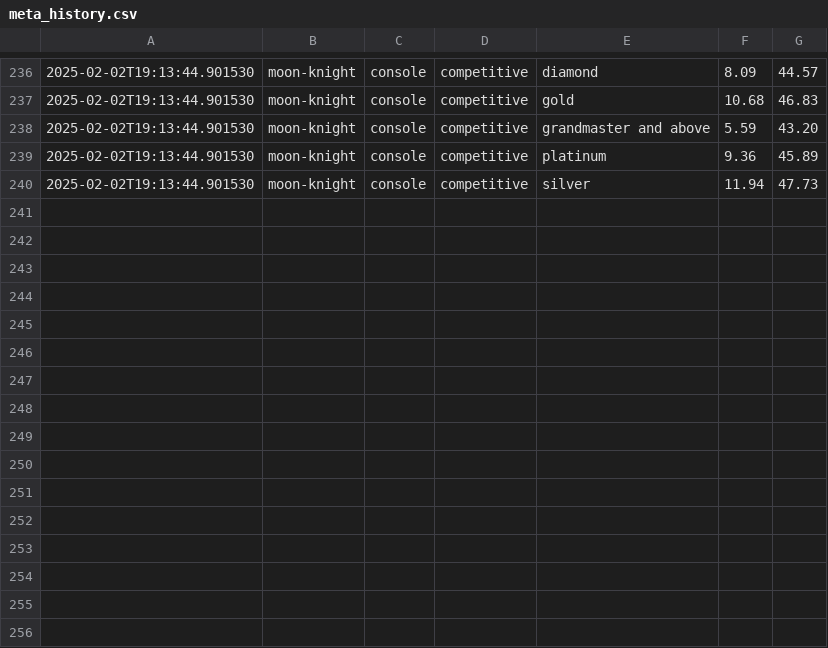
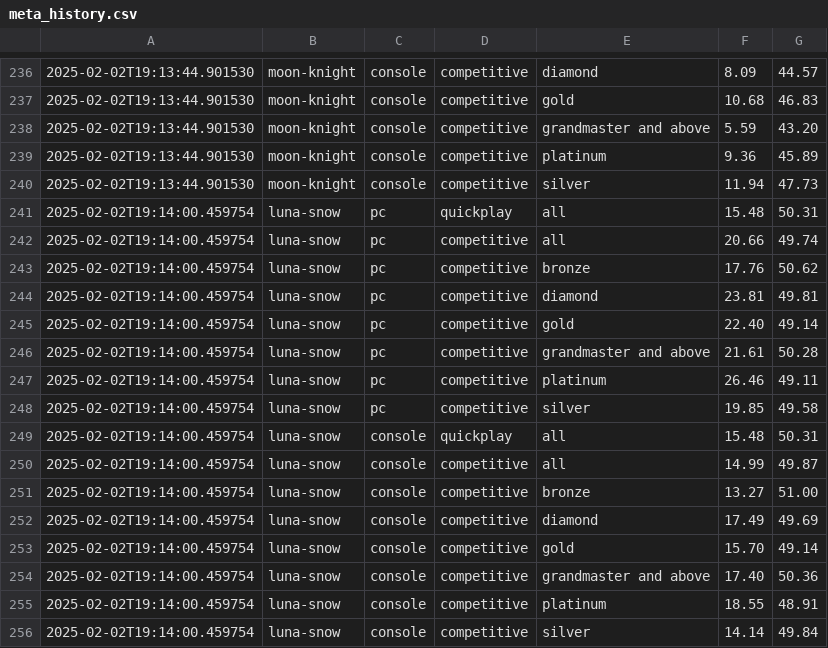
Before and after one commit to Rivalsstats/Rivalsstats, a CSV file: data/historical/meta_history.csv, drawn as a sheet; only a part is shown, gaps mark what is left out; the diff names each change by its address in the sheet, - before the commit and + after, or states it on an @@ line.

```diff
--- a/data/historical/meta_history.csv
+++ b/data/historical/meta_history.csv
+row 241: 2025-02-02T19:14:00.459754 | luna-snow | pc | quickplay | all | 15.48 | 50.31
+row 242: 2025-02-02T19:14:00.459754 | luna-snow | pc | competitive | all | 20.66 | 49.74
+row 243: 2025-02-02T19:14:00.459754 | luna-snow | pc | competitive | bronze | 17.76 | 50.62
+row 244: 2025-02-02T19:14:00.459754 | luna-snow | pc | competitive | diamond | 23.81 | 49.81
+row 245: 2025-02-02T19:14:00.459754 | luna-snow | pc | competitive | gold | 22.40 | 49.14
+row 246: 2025-02-02T19:14:00.459754 | luna-snow | pc | competitive | grandmaster and above | 21.61 | 50.28
+row 247: 2025-02-02T19:14:00.459754 | luna-snow | pc | competitive | platinum | 26.46 | 49.11
+row 248: 2025-02-02T19:14:00.459754 | luna-snow | pc | competitive | silver | 19.85 | 49.58
+row 249: 2025-02-02T19:14:00.459754 | luna-snow | console | quickplay | all | 15.48 | 50.31
+row 250: 2025-02-02T19:14:00.459754 | luna-snow | console | competitive | all | 14.99 | 49.87
+row 251: 2025-02-02T19:14:00.459754 | luna-snow | console | competitive | bronze | 13.27 | 51.00
+row 252: 2025-02-02T19:14:00.459754 | luna-snow | console | competitive | diamond | 17.49 | 49.69
+row 253: 2025-02-02T19:14:00.459754 | luna-snow | console | competitive | gold | 15.70 | 49.14
+row 254: 2025-02-02T19:14:00.459754 | luna-snow | console | competitive | grandmaster and above | 17.40 | 50.36
+row 255: 2025-02-02T19:14:00.459754 | luna-snow | console | competitive | platinum | 18.55 | 48.91
+row 256: 2025-02-02T19:14:00.459754 | luna-snow | console | competitive | silver | 14.14 | 49.84
```
Also changed, not shown: 2 other files.
